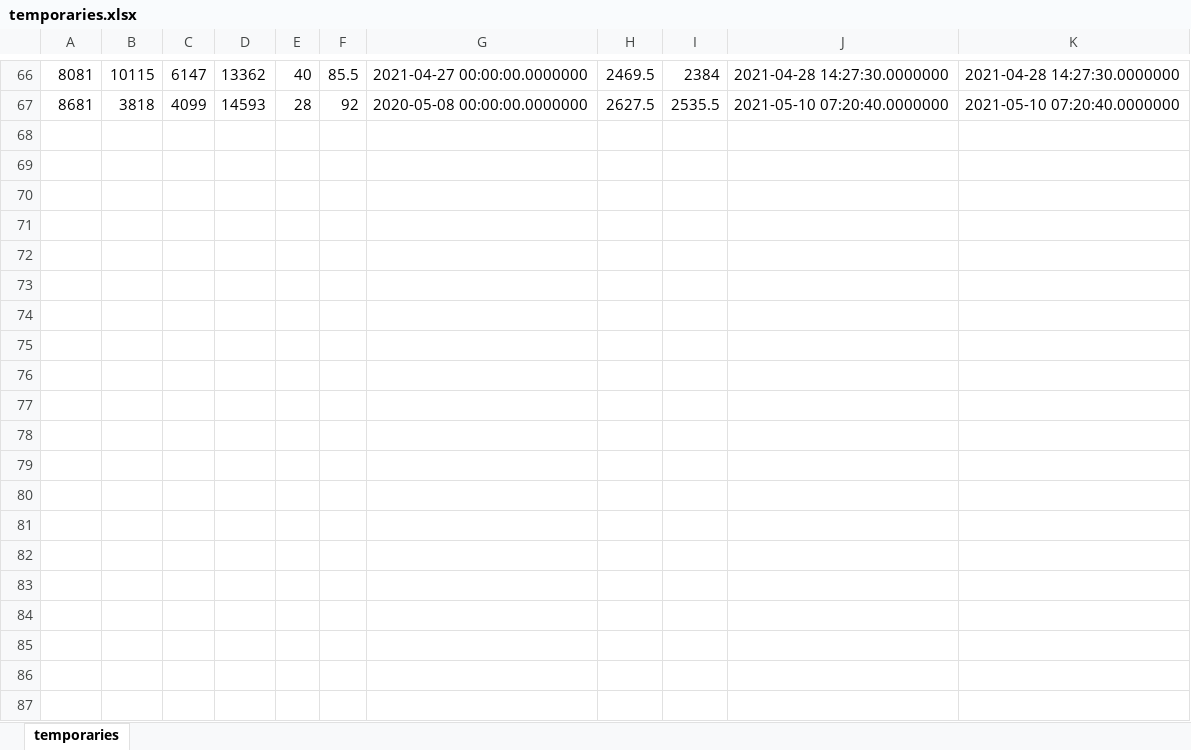
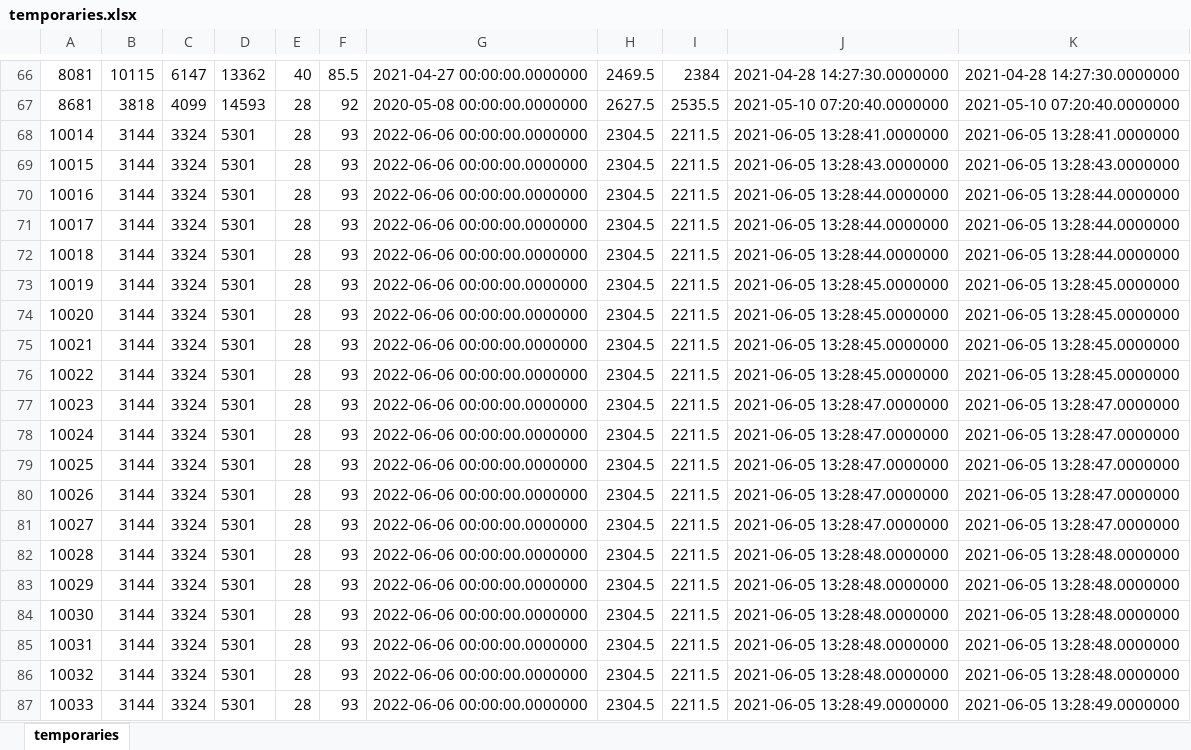
Before and after one commit to msyaifulislam99/roll-migration, an Excel workbook: excel/exported/temporaries.xlsx, sheet temporaries, drawn as a sheet; only a part is shown, gaps mark what is left out; values as stored, in another font and other column widths than the file's, no borders; the diff covers the shown part only; the diff names each change by its address in the sheet, - before the commit and + after, or states it on an @@ line.

```diff
--- a/excel/exported/temporaries.xlsx (sheet temporaries)
+++ b/excel/exported/temporaries.xlsx (sheet temporaries)
+row 68: 10014 | 3144 | 3324 | 5301 | 28 | 93 | 2022-06-06 00:00:00.0000000 | 2304.5 | 2211.5 | 2021-06-05 13:28:41.0000000 | 2021-06-05 13:28:41.0000000
+row 69: 10015 | 3144 | 3324 | 5301 | 28 | 93 | 2022-06-06 00:00:00.0000000 | 2304.5 | 2211.5 | 2021-06-05 13:28:43.0000000 | 2021-06-05 13:28:43.0000000
+row 70: 10016 | 3144 | 3324 | 5301 | 28 | 93 | 2022-06-06 00:00:00.0000000 | 2304.5 | 2211.5 | 2021-06-05 13:28:44.0000000 | 2021-06-05 13:28:44.0000000
+row 71: 10017 | 3144 | 3324 | 5301 | 28 | 93 | 2022-06-06 00:00:00.0000000 | 2304.5 | 2211.5 | 2021-06-05 13:28:44.0000000 | 2021-06-05 13:28:44.0000000
+row 72: 10018 | 3144 | 3324 | 5301 | 28 | 93 | 2022-06-06 00:00:00.0000000 | 2304.5 | 2211.5 | 2021-06-05 13:28:44.0000000 | 2021-06-05 13:28:44.0000000
+row 73: 10019 | 3144 | 3324 | 5301 | 28 | 93 | 2022-06-06 00:00:00.0000000 | 2304.5 | 2211.5 | 2021-06-05 13:28:45.0000000 | 2021-06-05 13:28:45.0000000
+row 74: 10020 | 3144 | 3324 | 5301 | 28 | 93 | 2022-06-06 00:00:00.0000000 | 2304.5 | 2211.5 | 2021-06-05 13:28:45.0000000 | 2021-06-05 13:28:45.0000000
+row 75: 10021 | 3144 | 3324 | 5301 | 28 | 93 | 2022-06-06 00:00:00.0000000 | 2304.5 | 2211.5 | 2021-06-05 13:28:45.0000000 | 2021-06-05 13:28:45.0000000
+row 76: 10022 | 3144 | 3324 | 5301 | 28 | 93 | 2022-06-06 00:00:00.0000000 | 2304.5 | 2211.5 | 2021-06-05 13:28:45.0000000 | 2021-06-05 13:28:45.0000000
+row 77: 10023 | 3144 | 3324 | 5301 | 28 | 93 | 2022-06-06 00:00:00.0000000 | 2304.5 | 2211.5 | 2021-06-05 13:28:47.0000000 | 2021-06-05 13:28:47.0000000
+row 78: 10024 | 3144 | 3324 | 5301 | 28 | 93 | 2022-06-06 00:00:00.0000000 | 2304.5 | 2211.5 | 2021-06-05 13:28:47.0000000 | 2021-06-05 13:28:47.0000000
+row 79: 10025 | 3144 | 3324 | 5301 | 28 | 93 | 2022-06-06 00:00:00.0000000 | 2304.5 | 2211.5 | 2021-06-05 13:28:47.0000000 | 2021-06-05 13:28:47.0000000
+row 80: 10026 | 3144 | 3324 | 5301 | 28 | 93 | 2022-06-06 00:00:00.0000000 | 2304.5 | 2211.5 | 2021-06-05 13:28:47.0000000 | 2021-06-05 13:28:47.0000000
+row 81: 10027 | 3144 | 3324 | 5301 | 28 | 93 | 2022-06-06 00:00:00.0000000 | 2304.5 | 2211.5 | 2021-06-05 13:28:47.0000000 | 2021-06-05 13:28:47.0000000
+row 82: 10028 | 3144 | 3324 | 5301 | 28 | 93 | 2022-06-06 00:00:00.0000000 | 2304.5 | 2211.5 | 2021-06-05 13:28:48.0000000 | 2021-06-05 13:28:48.0000000
+row 83: 10029 | 3144 | 3324 | 5301 | 28 | 93 | 2022-06-06 00:00:00.0000000 | 2304.5 | 2211.5 | 2021-06-05 13:28:48.0000000 | 2021-06-05 13:28:48.0000000
+row 84: 10030 | 3144 | 3324 | 5301 | 28 | 93 | 2022-06-06 00:00:00.0000000 | 2304.5 | 2211.5 | 2021-06-05 13:28:48.0000000 | 2021-06-05 13:28:48.0000000
+row 85: 10031 | 3144 | 3324 | 5301 | 28 | 93 | 2022-06-06 00:00:00.0000000 | 2304.5 | 2211.5 | 2021-06-05 13:28:48.0000000 | 2021-06-05 13:28:48.0000000
+row 86: 10032 | 3144 | 3324 | 5301 | 28 | 93 | 2022-06-06 00:00:00.0000000 | 2304.5 | 2211.5 | 2021-06-05 13:28:48.0000000 | 2021-06-05 13:28:48.0000000
+row 87: 10033 | 3144 | 3324 | 5301 | 28 | 93 | 2022-06-06 00:00:00.0000000 | 2304.5 | 2211.5 | 2021-06-05 13:28:49.0000000 | 2021-06-05 13:28:49.0000000
```
Also changed, not shown: 6 added rows elsewhere in this sheet, excel/exported/arrivals.xlsx, excel/exported/detail_arrivals.xlsx, 31 other files.
